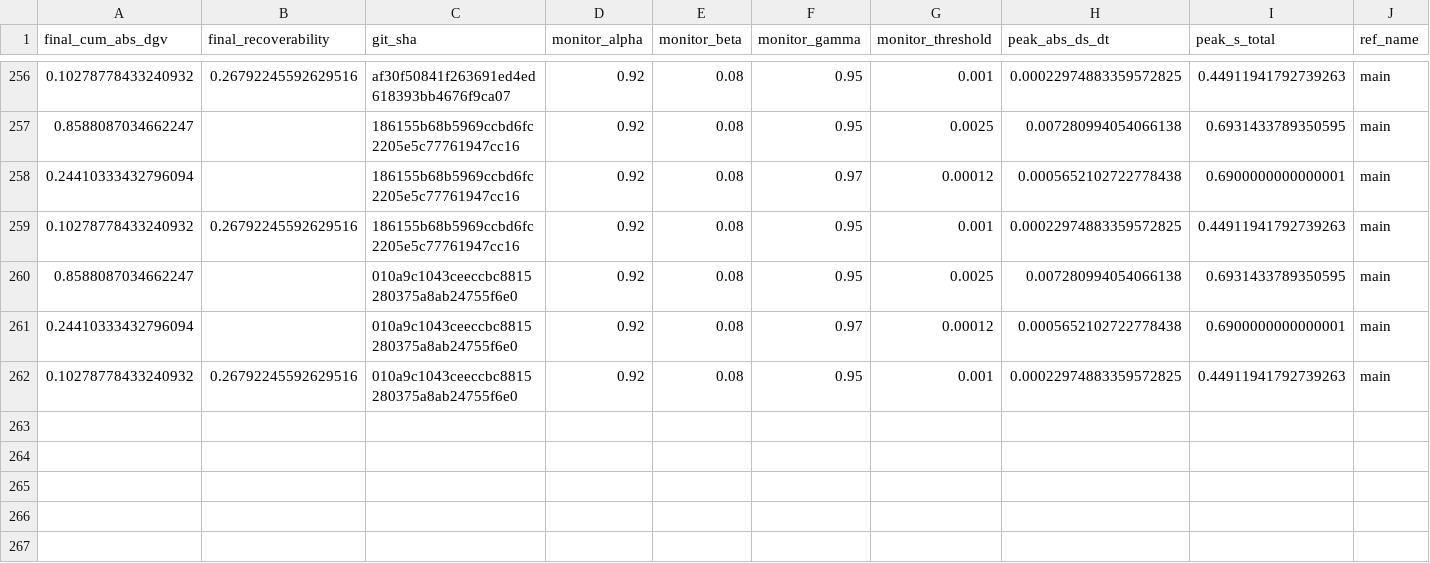
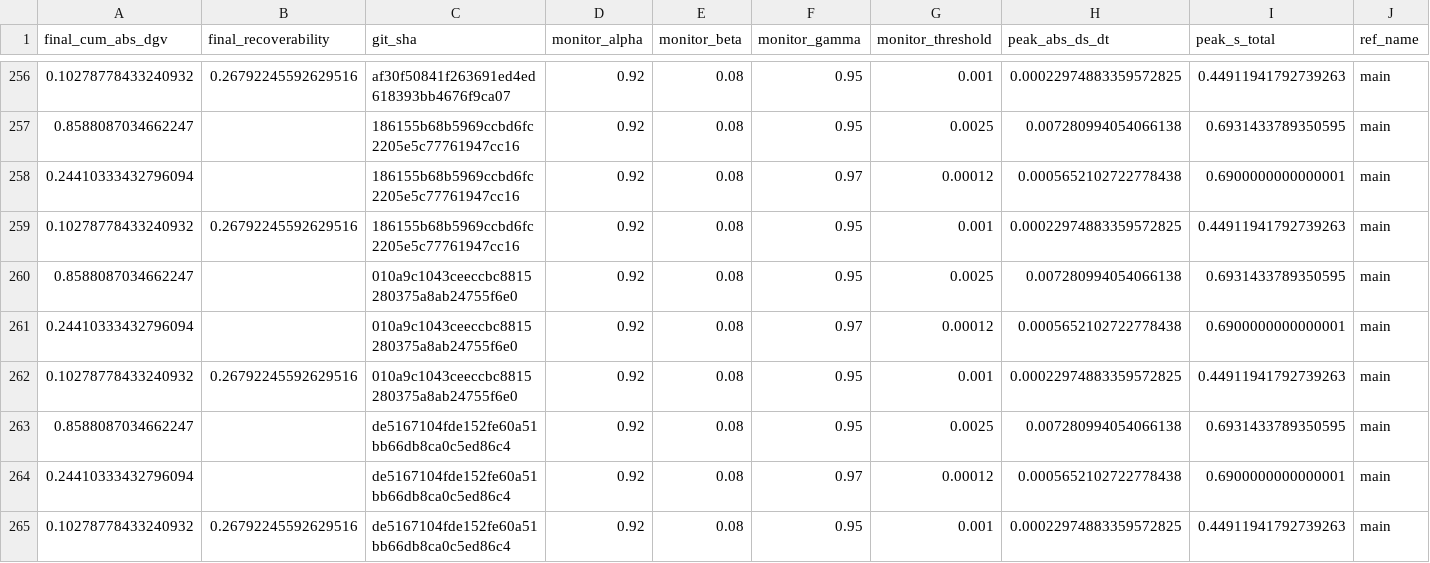
Before and after one commit to willshacklett/god-variable-theory, a CSV file: data/longitudinal/summary_history_binned.csv, drawn as a sheet; only a part is shown, gaps mark what is left out; rows hold the shown columns only; the diff names each change by its address in the sheet, - before the commit and + after, or states it on an @@ line.

```diff
--- a/data/longitudinal/summary_history_binned.csv
+++ b/data/longitudinal/summary_history_binned.csv
+row 263: 0.8588087034662247 |  | de5167104fde152fe60a51bb66db8ca0c5ed86c4 | 0.92 | 0.08 | 0.95 | 0.0025 | 0.007280994054066138 | 0.6931433789350595 | main
+row 264: 0.24410333432796094 |  | de5167104fde152fe60a51bb66db8ca0c5ed86c4 | 0.92 | 0.08 | 0.97 | 0.00012 | 0.0005652102722778438 | 0.6900000000000001 | main
+row 265: 0.10278778433240932 | 0.26792245592629516 | de5167104fde152fe60a51bb66db8ca0c5ed86c4 | 0.92 | 0.08 | 0.95 | 0.001 | 0.00022974883359572825 | 0.44911941792739263 | main
```
Also changed, not shown: data/longitudinal/summary_history.csv.
